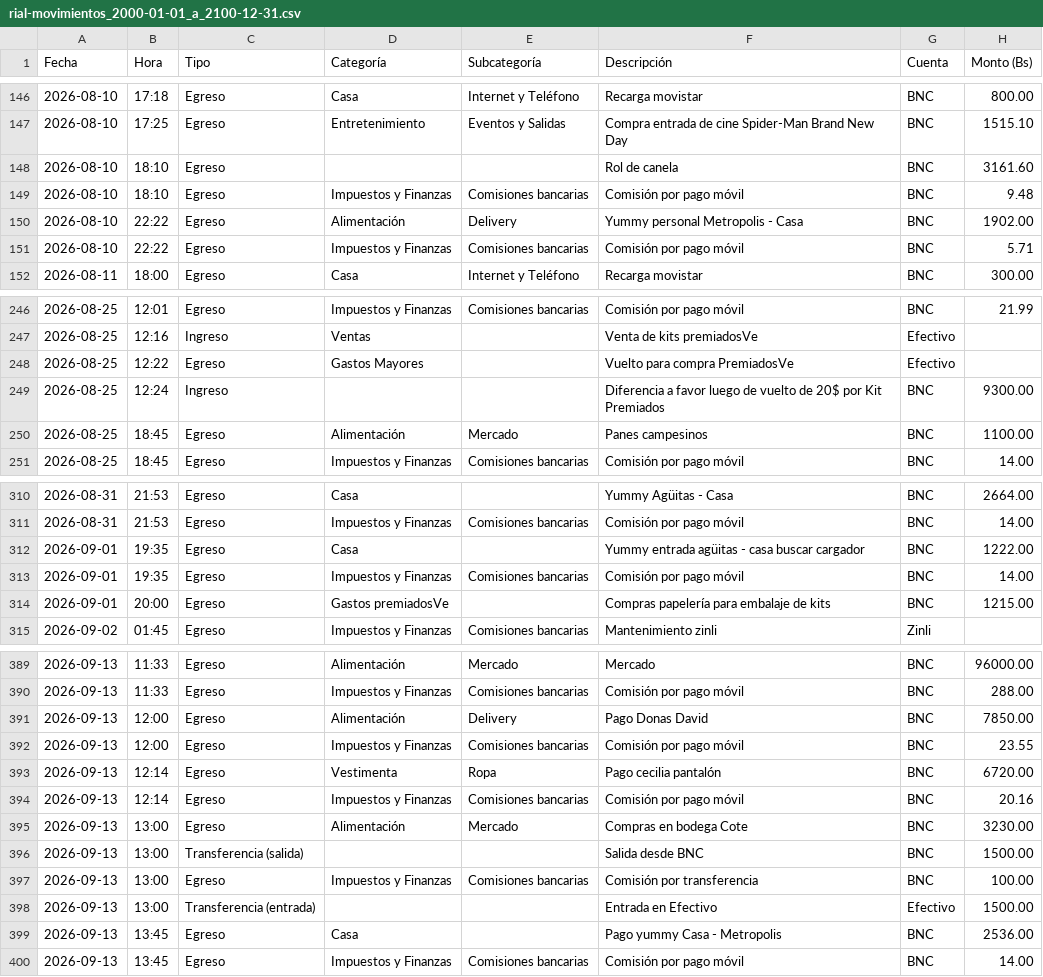
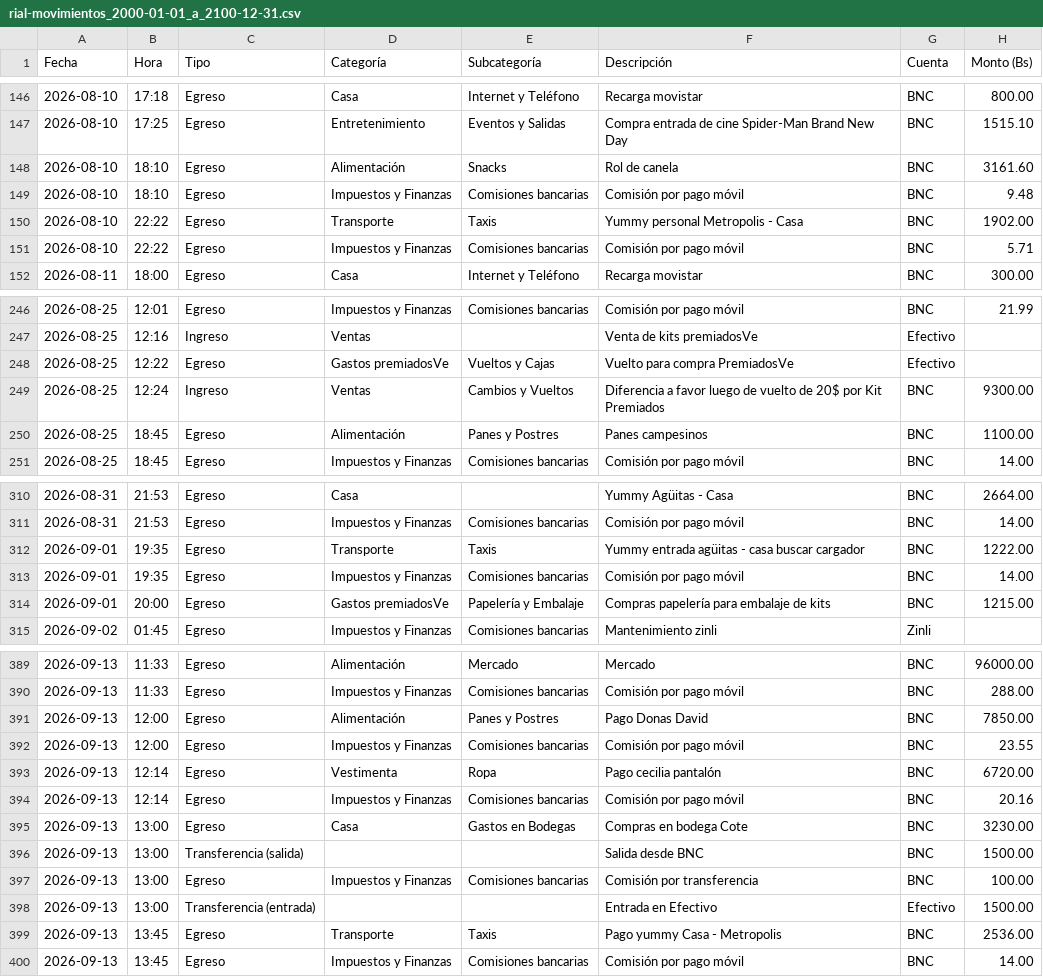
Before and after one commit to MarlonJ21/Finanzas, a CSV file: raw/rial-movimientos_2000-01-01_a_2100-12-31.csv, drawn as a sheet; only a part is shown, gaps mark what is left out; the diff covers the shown part only; the diff names each change by its address in the sheet, - before the commit and + after, or states it on an @@ line.

Commit message:
feat(dwh): ingest updated RIAL dataset with reclassified PremiadosVE deliveries and updated October cut

```diff
--- a/raw/rial-movimientos_2000-01-01_a_2100-12-31.csv
+++ b/raw/rial-movimientos_2000-01-01_a_2100-12-31.csv
-D148 (Categoría): (empty)
+D148 (Categoría): Alimentación
-E148 (Subcategoría): (empty)
+E148 (Subcategoría): Snacks
-D150 (Categoría): Alimentación
+D150 (Categoría): Transporte
-E150 (Subcategoría): Delivery
+E150 (Subcategoría): Taxis
-D248 (Categoría): Gastos Mayores
+D248 (Categoría): Gastos premiadosVe
-E248 (Subcategoría): (empty)
+E248 (Subcategoría): Vueltos y Cajas
-D249 (Categoría): (empty)
+D249 (Categoría): Ventas
-E249 (Subcategoría): (empty)
+E249 (Subcategoría): Cambios y Vueltos
-E250 (Subcategoría): Mercado
+E250 (Subcategoría): Panes y Postres
-D312 (Categoría): Casa
+D312 (Categoría): Transporte
-E312 (Subcategoría): (empty)
+E312 (Subcategoría): Taxis
-E314 (Subcategoría): (empty)
+E314 (Subcategoría): Papelería y Embalaje
-E391 (Subcategoría): Delivery
+E391 (Subcategoría): Panes y Postres
-D395 (Categoría): Alimentación
+D395 (Categoría): Casa
-E395 (Subcategoría): Mercado
+E395 (Subcategoría): Gastos en Bodegas
-D399 (Categoría): Casa
+D399 (Categoría): Transporte
-E399 (Subcategoría): (empty)
+E399 (Subcategoría): Taxis
```
Also changed, not shown: 4 removed rows and 51 edited cells elsewhere in this file, output/duplicados_revision.csv, output/plan_presupuesto_audit.csv, 8 other files.
